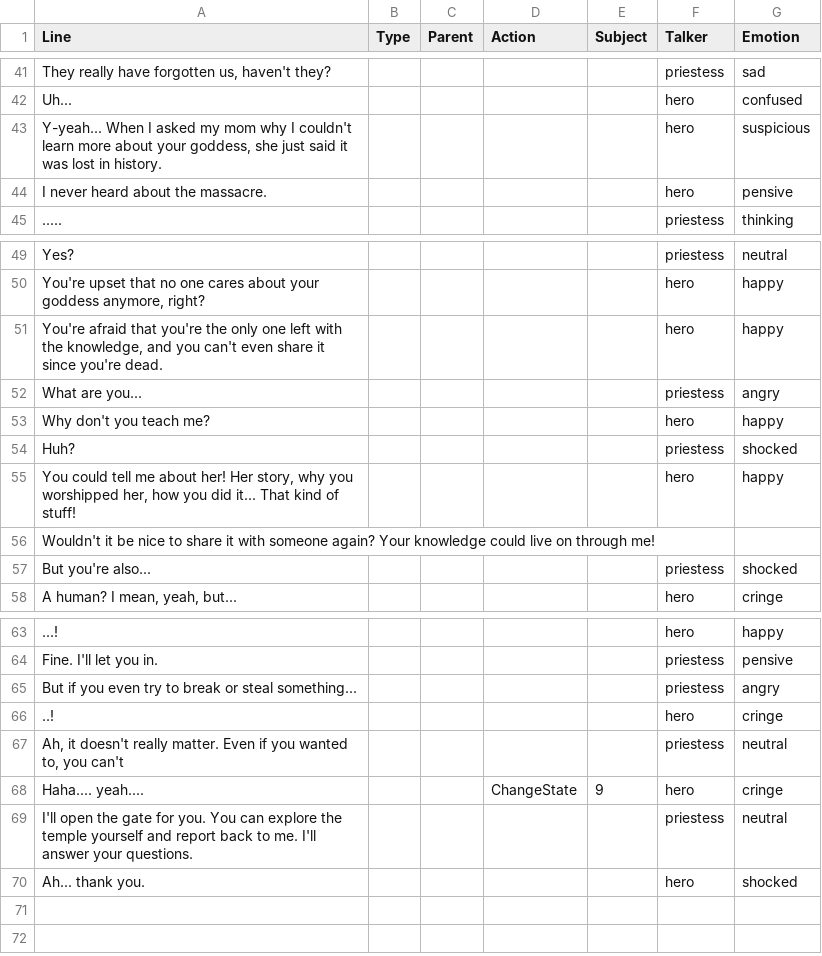
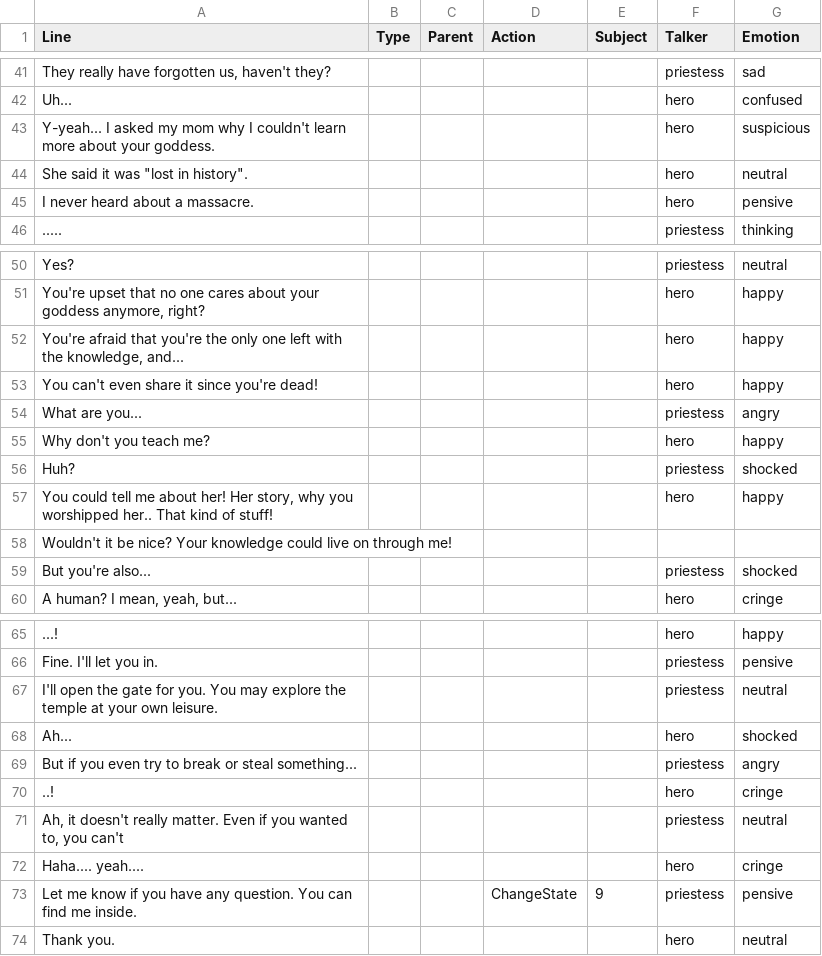
Before and after one commit to hatimbenhsain/capstone, a CSV file: datafiles/priestess8.csv, drawn as a sheet; only a part is shown, gaps mark what is left out; removed rows and columns are numbered as before the commit, all else as after; the diff names each change by its address in the sheet, - before the commit and + after, or states it on an @@ line.

```diff
--- a/datafiles/priestess8.csv
+++ b/datafiles/priestess8.csv
-A43 (Line): Y-yeah... When I asked my mom why I couldn't learn more about your goddess, she just said it was lost in history.
+A43 (Line): Y-yeah... I asked my mom why I couldn't learn more about your goddess.
+row 44: She said it was "lost in history". |  |  |  |  | hero | neutral
-A45 (Line): I never heard about the massacre.
+A45 (Line): I never heard about a massacre.
-A52 (Line): …the knowledge, and you can't even share it since you're dead.
+A52 (Line): …the knowledge, and...
+row 53: You can't even share it since you're dead! |  |  |  |  | hero | happy
-A57 (Line): …you worshipped her, how you did it... That kind…
+A57 (Line): …you worshipped her.. That kind…
-A58 (Line): …it be nice to share it with someone again? Your knowledge…
+A58 (Line): …it be nice? Your knowledge…
+row 67: I'll open the gate for you. You may explore the temple at your own leisure. |  |  |  |  | priestess | neutral
+row 68: Ah... |  |  |  |  | hero | shocked
-D72 (Action): ChangeState
+D72 (Action): (empty)
-E72 (Subject): 9
+E72 (Subject): (empty)
-row 69: I'll open the gate for you. You can explore the temple yourself and report back to me. I'll answer your questions. |  |  |  |  | priestess | neutral
-row 70: Ah... thank you. |  |  |  |  | hero | shocked
+row 73: Let me know if you have any question. You can find me inside. |  |  | ChangeState | 9 | priestess | pensive
+row 74: Thank you. |  |  |  |  | hero | neutral
```
Also changed, not shown: 18 other files.
